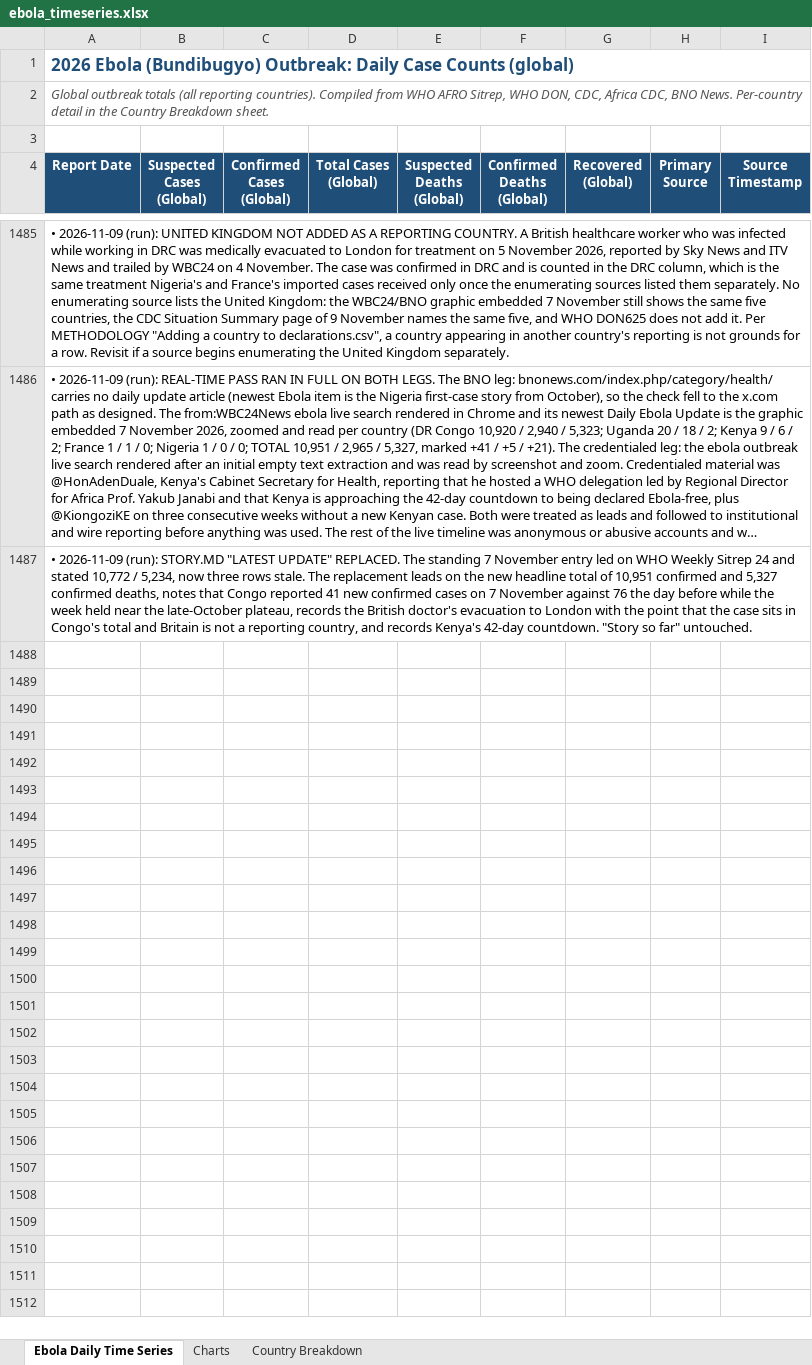
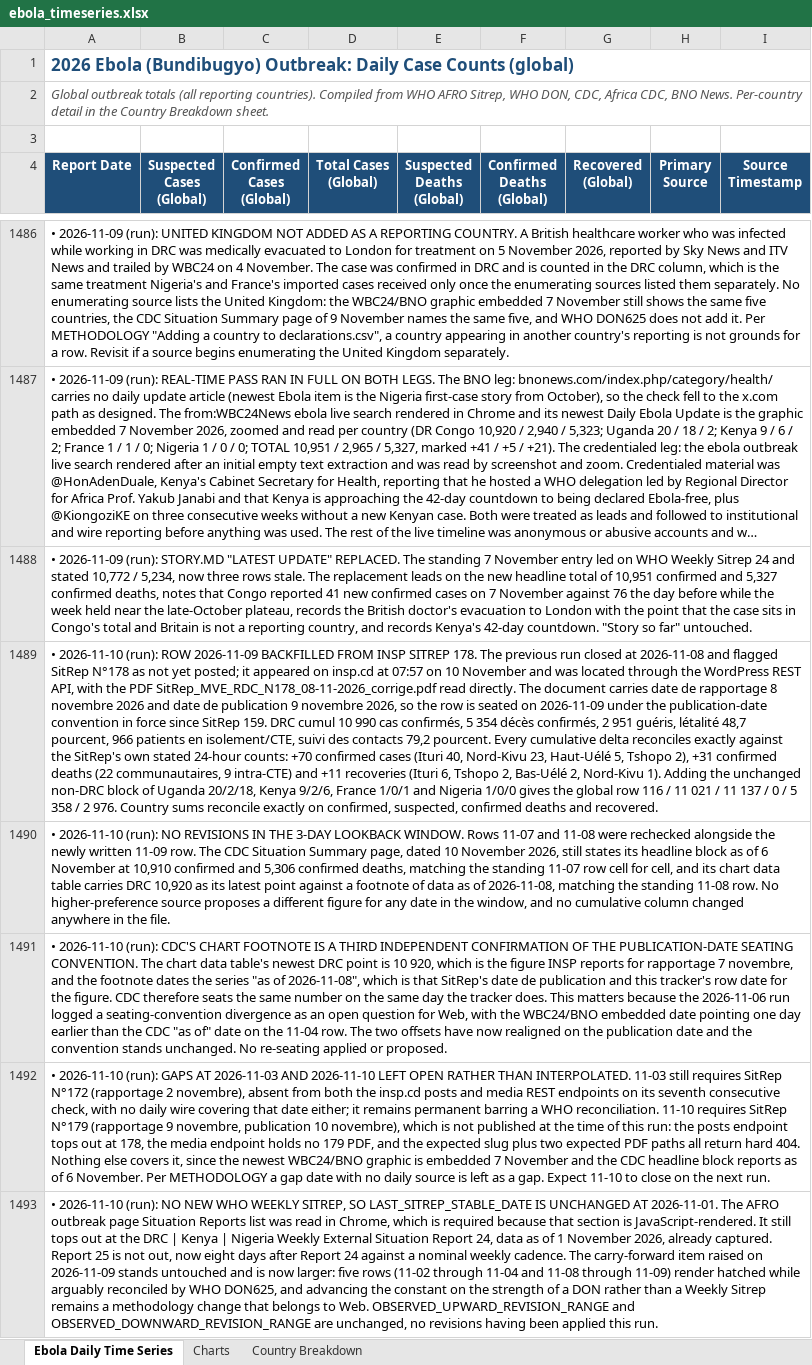
Before and after one commit to webbegole/ebola-bundibugyo-tracker-2026, an Excel workbook: outputs/ebola_timeseries.xlsx, sheet Ebola Daily Time Series, drawn as a sheet; only a part is shown, gaps mark what is left out; long unchanged cells end in …; values as stored, in another font and other column widths than the file's, no borders; the diff covers the shown part only; the diff names each change by its address in the sheet, - before the commit and + after, or states it on an @@ line.

Commit message:
Daily update 2026-11-10: SitRep 178 fills 11-09 at 11,021 / 5,358 / 2,976, passing 11,000 confirmed cases; 70 new cases on Nov 8 after 41; Kenya MoH confirms 6 recoveries; 11-10 left as gap

```diff
--- a/outputs/ebola_timeseries.xlsx (sheet Ebola Daily Time Series)
+++ b/outputs/ebola_timeseries.xlsx (sheet Ebola Daily Time Series)
+row 1489: • 2026-11-10 (run): ROW 2026-11-09 BACKFILLED FROM INSP SITREP 178. The previous run closed at 2026-11-08 and flagged SitRep N°178 as not yet posted; it appeared on insp.cd at 07:57 on 10 November and was located through the WordPress REST API, with the PDF SitRep_MVE_RDC_N178_08-11-2026_corrige.pdf read directly. The document carries date de rapportage 8 novembre 2026 and date de publication 9 novembre 2026, so the row is seated on 2026-11-09 under the publication-date convention in force since SitRep 159. DRC cumul 10 990 cas confirmés, 5 354 décès confirmés, 2 951 guéris, létalité 48,7 pourcent, 966 patients en isolement/CTE, suivi des contacts 79,2 pourcent. Every cumulative delta reconciles exactly against the SitRep's own stated 24-hour counts: +70 confirmed cases (Ituri 40, Nord-Kivu 23, Haut-Uélé 5, Tshopo 2), +31 confirmed deaths (22 communautaires, 9 intra-CTE) and +11 recoveries (Ituri 6, Tshopo 2, Bas-Uélé 2, Nord-Kivu 1). Adding the unchanged non-DRC block of Uganda 20/2/18, Kenya 9/2/6, France 1/0/1 and Nigeria 1/0/0 gives the global row 116 / 11 021 / 11 137 / 0 / 5 358 / 2 976. Country sums reconcile exactly on confirmed, suspected, confirmed deaths and recovered.
+row 1490: • 2026-11-10 (run): NO REVISIONS IN THE 3-DAY LOOKBACK WINDOW. Rows 11-07 and 11-08 were rechecked alongside the newly written 11-09 row. The CDC Situation Summary page, dated 10 November 2026, still states its headline block as of 6 November at 10,910 confirmed and 5,306 confirmed deaths, matching the standing 11-07 row cell for cell, and its chart data table carries DRC 10,920 as its latest point against a footnote of data as of 2026-11-08, matching the standing 11-08 row. No higher-preference source proposes a different figure for any date in the window, and no cumulative column changed anywhere in the file.
+row 1491: • 2026-11-10 (run): CDC'S CHART FOOTNOTE IS A THIRD INDEPENDENT CONFIRMATION OF THE PUBLICATION-DATE SEATING CONVENTION. The chart data table's newest DRC point is 10 920, which is the figure INSP reports for rapportage 7 novembre, and the footnote dates the series "as of 2026-11-08", which is that SitRep's date de publication and this tracker's row date for the figure. CDC therefore seats the same number on the same day the tracker does. This matters because the 2026-11-06 run logged a seating-convention divergence as an open question for Web, with the WBC24/BNO embedded date pointing one day earlier than the CDC "as of" date on the 11-04 row. The two offsets have now realigned on the publication date and the convention stands unchanged. No re-seating applied or proposed.
+row 1492: • 2026-11-10 (run): GAPS AT 2026-11-03 AND 2026-11-10 LEFT OPEN RATHER THAN INTERPOLATED. 11-03 still requires SitRep N°172 (rapportage 2 novembre), absent from both the insp.cd posts and media REST endpoints on its seventh consecutive check, with no daily wire covering that date either; it remains permanent barring a WHO reconciliation. 11-10 requires SitRep N°179 (rapportage 9 novembre, publication 10 novembre), which is not published at the time of this run: the posts endpoint tops out at 178, the media endpoint holds no 179 PDF, and the expected slug plus two expected PDF paths all return hard 404. Nothing else covers it, since the newest WBC24/BNO graphic is embedded 7 November and the CDC headline block reports as of 6 November. Per METHODOLOGY a gap date with no daily source is left as a gap. Expect 11-10 to close on the next run.
+row 1493: • 2026-11-10 (run): NO NEW WHO WEEKLY SITREP, SO LAST_SITREP_STABLE_DATE IS UNCHANGED AT 2026-11-01. The AFRO outbreak page Situation Reports list was read in Chrome, which is required because that section is JavaScript-rendered. It still tops out at the DRC | Kenya | Nigeria Weekly External Situation Report 24, data as of 1 November 2026, already captured. Report 25 is not out, now eight days after Report 24 against a nominal weekly cadence. The carry-forward item raised on 2026-11-09 stands untouched and is now larger: five rows (11-02 through 11-04 and 11-08 through 11-09) render hatched while arguably reconciled by WHO DON625, and advancing the constant on the strength of a DON rather than a Weekly Sitrep remains a methodology change that belongs to Web. OBSERVED_UPWARD_REVISION_RANGE and OBSERVED_DOWNWARD_REVISION_RANGE are unchanged, no revisions having been applied this run.
```
Also changed, not shown: 5 added rows elsewhere in this sheet, sheet Country Breakdown, sheet Charts, 12 other files.
